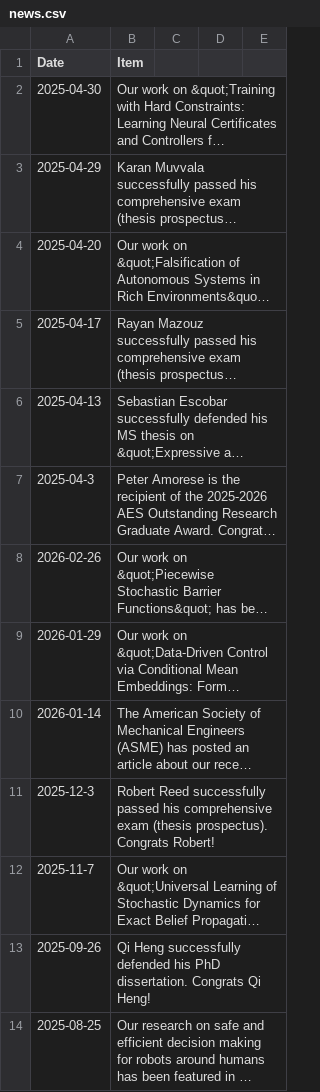
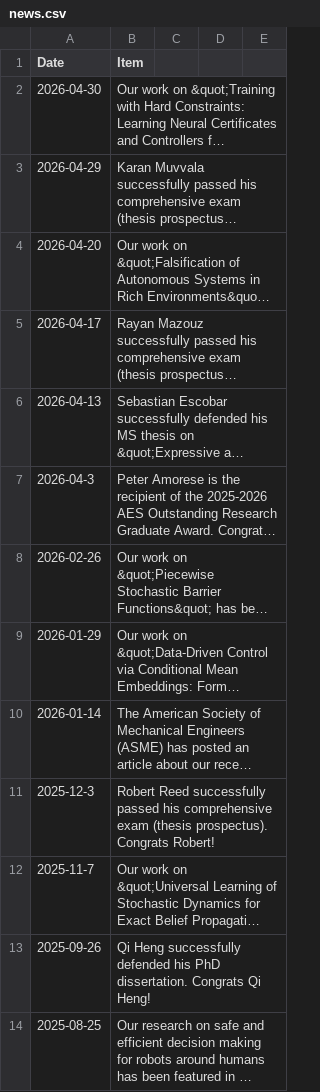
Before and after one commit to aria-systems-group/website, a CSV file: _data/news.csv, drawn as a sheet; only a part is shown; long unchanged cells end in …; the diff names each change by its address in the sheet, - before the commit and + after, or states it on an @@ line.

Commit message:
updated news yr

```diff
--- a/_data/news.csv
+++ b/_data/news.csv
-A2 (Date): 2025-04-30
+A2 (Date): 2026-04-30
-A3 (Date): 2025-04-29
+A3 (Date): 2026-04-29
-A4 (Date): 2025-04-20
+A4 (Date): 2026-04-20
-A5 (Date): 2025-04-17
+A5 (Date): 2026-04-17
-A6 (Date): 2025-04-13
+A6 (Date): 2026-04-13
-A7 (Date): 2025-04-3
+A7 (Date): 2026-04-3
```
